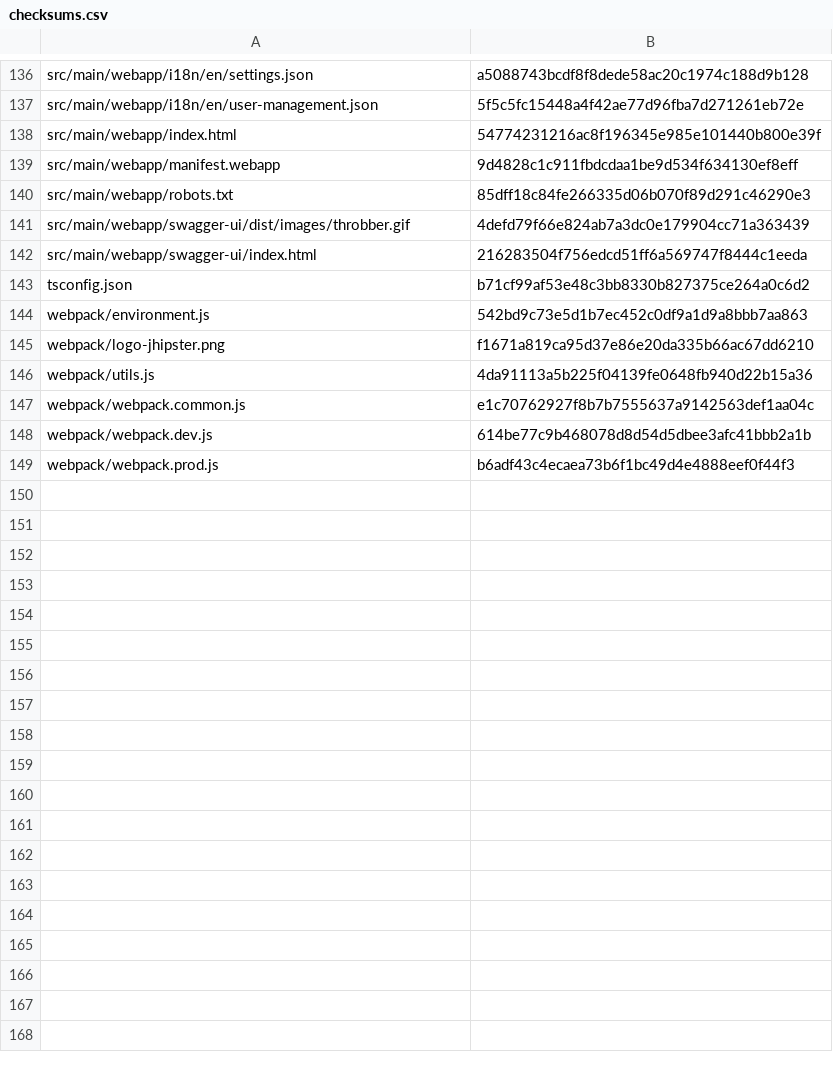
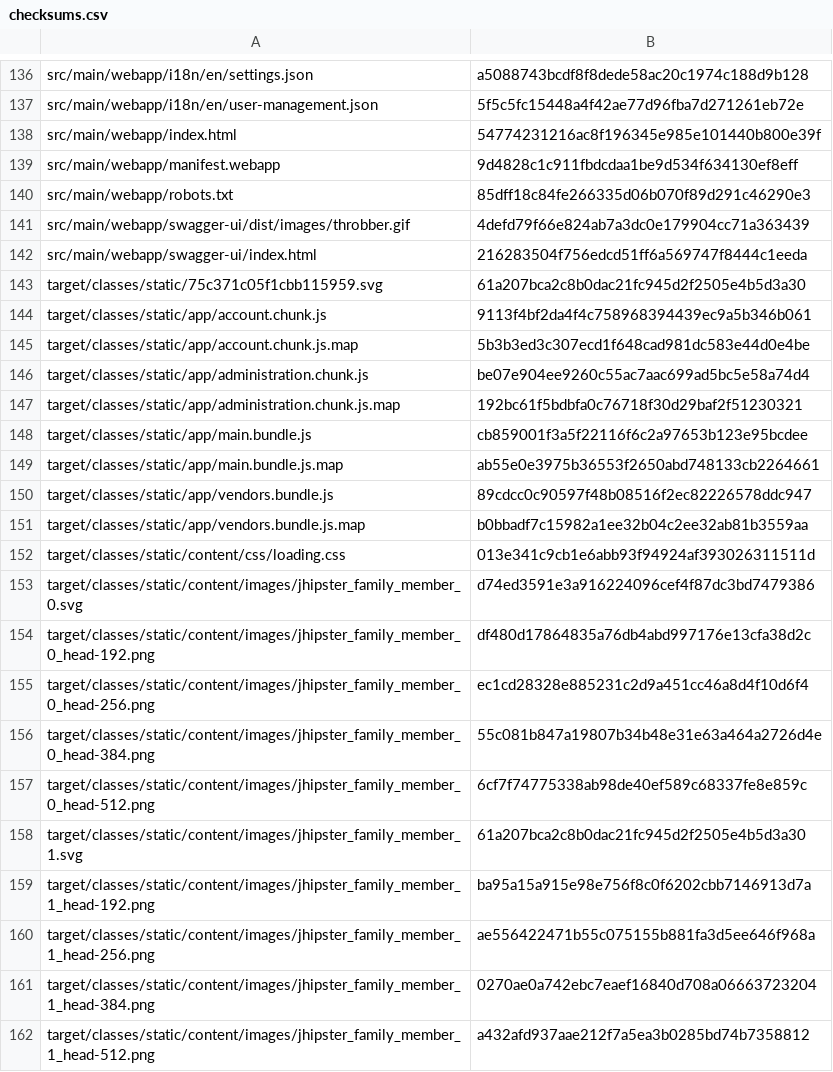
Before and after one commit to CAMP-team/FullStack-Campr, a CSV file: target/checksums.csv, drawn as a sheet; only a part is shown, gaps mark what is left out; the shorter side is filled out with more unchanged rows; the diff covers the shown part only; the diff names each change by its address in the sheet, - before the commit and + after, or states it on an @@ line.

```diff
--- a/target/checksums.csv
+++ b/target/checksums.csv
+row 143: target/classes/static/75c371c05f1cbb115959.svg | 61a207bca2c8b0dac21fc945d2f2505e4b5d3a30
+row 144: target/classes/static/app/account.chunk.js | 9113f4bf2da4f4c758968394439ec9a5b346b061
+row 145: target/classes/static/app/account.chunk.js.map | 5b3b3ed3c307ecd1f648cad981dc583e44d0e4be
+row 146: target/classes/static/app/administration.chunk.js | be07e904ee9260c55ac7aac699ad5bc5e58a74d4
+row 147: target/classes/static/app/administration.chunk.js.map | 192bc61f5bdbfa0c76718f30d29baf2f51230321
+row 148: target/classes/static/app/main.bundle.js | cb859001f3a5f22116f6c2a97653b123e95bcdee
+row 149: target/classes/static/app/main.bundle.js.map | ab55e0e3975b36553f2650abd748133cb2264661
+row 150: target/classes/static/app/vendors.bundle.js | 89cdcc0c90597f48b08516f2ec82226578ddc947
+row 151: target/classes/static/app/vendors.bundle.js.map | b0bbadf7c15982a1ee32b04c2ee32ab81b3559aa
+row 152: target/classes/static/content/css/loading.css | 013e341c9cb1e6abb93f94924af393026311511d
+row 153: target/classes/static/content/images/jhipster_family_member_0.svg | d74ed3591e3a916224096cef4f87dc3bd7479386
+row 154: target/classes/static/content/images/jhipster_family_member_0_head-192.png | df480d17864835a76db4abd997176e13cfa38d2c
+row 155: target/classes/static/content/images/jhipster_family_member_0_head-256.png | ec1cd28328e885231c2d9a451cc46a8d4f10d6f4
+row 156: target/classes/static/content/images/jhipster_family_member_0_head-384.png | 55c081b847a19807b34b48e31e63a464a2726d4e
+row 157: target/classes/static/content/images/jhipster_family_member_0_head-512.png | 6cf7f74775338ab98de40ef589c68337fe8e859c
+row 158: target/classes/static/content/images/jhipster_family_member_1.svg | 61a207bca2c8b0dac21fc945d2f2505e4b5d3a30
+row 159: target/classes/static/content/images/jhipster_family_member_1_head-192.png | ba95a15a915e98e756f8c0f6202cbb7146913d7a
+row 160: target/classes/static/content/images/jhipster_family_member_1_head-256.png | ae556422471b55c075155b881fa3d5ee646f968a
+row 161: target/classes/static/content/images/jhipster_family_member_1_head-384.png | 0270ae0a742ebc7eaef16840d708a06663723204
+row 162: target/classes/static/content/images/jhipster_family_member_1_head-512.png | a432afd937aae212f7a5ea3b0285bd74b7358812
```
Also changed, not shown: 30 added rows elsewhere in this file, 10 other files.
